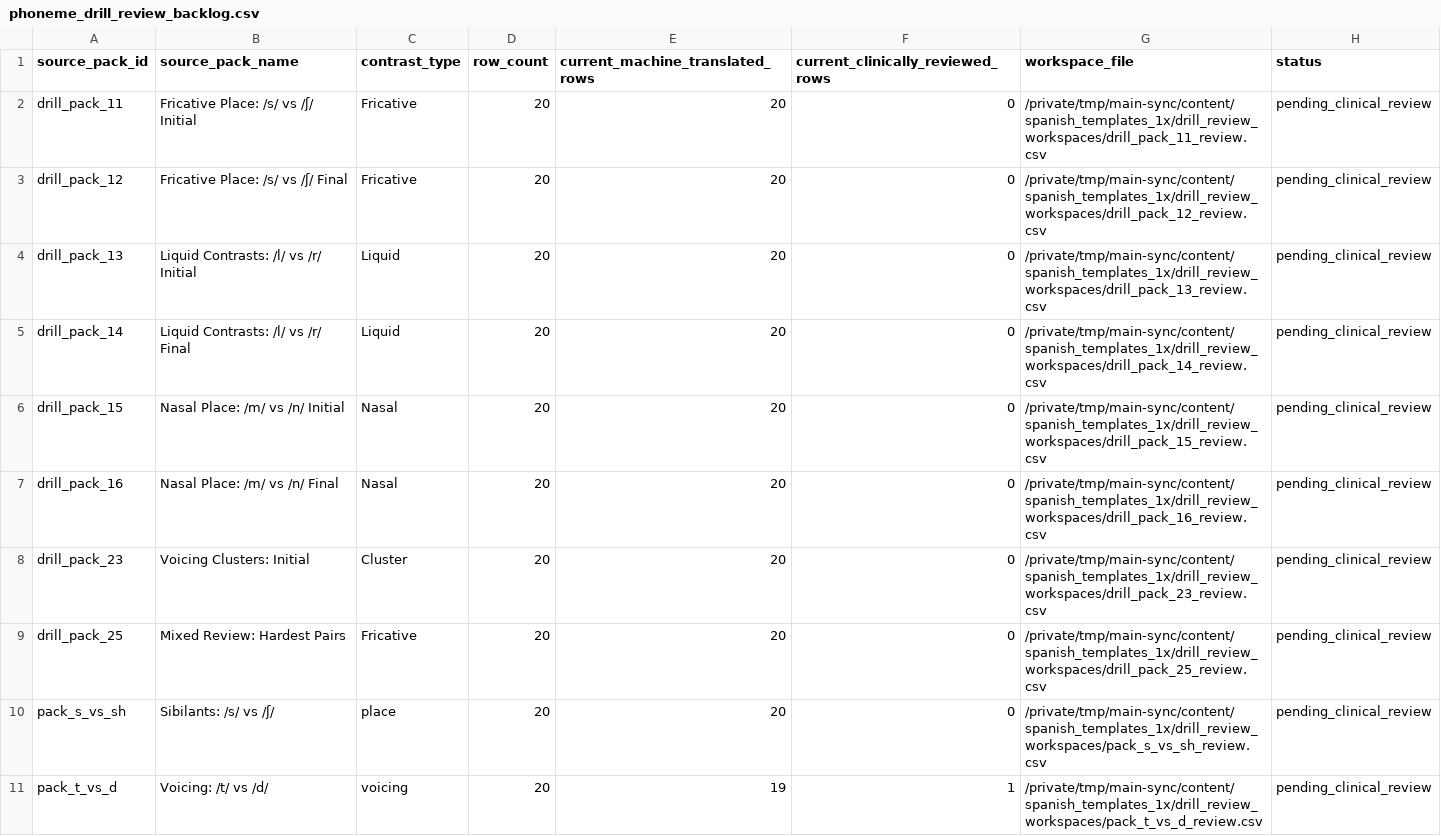
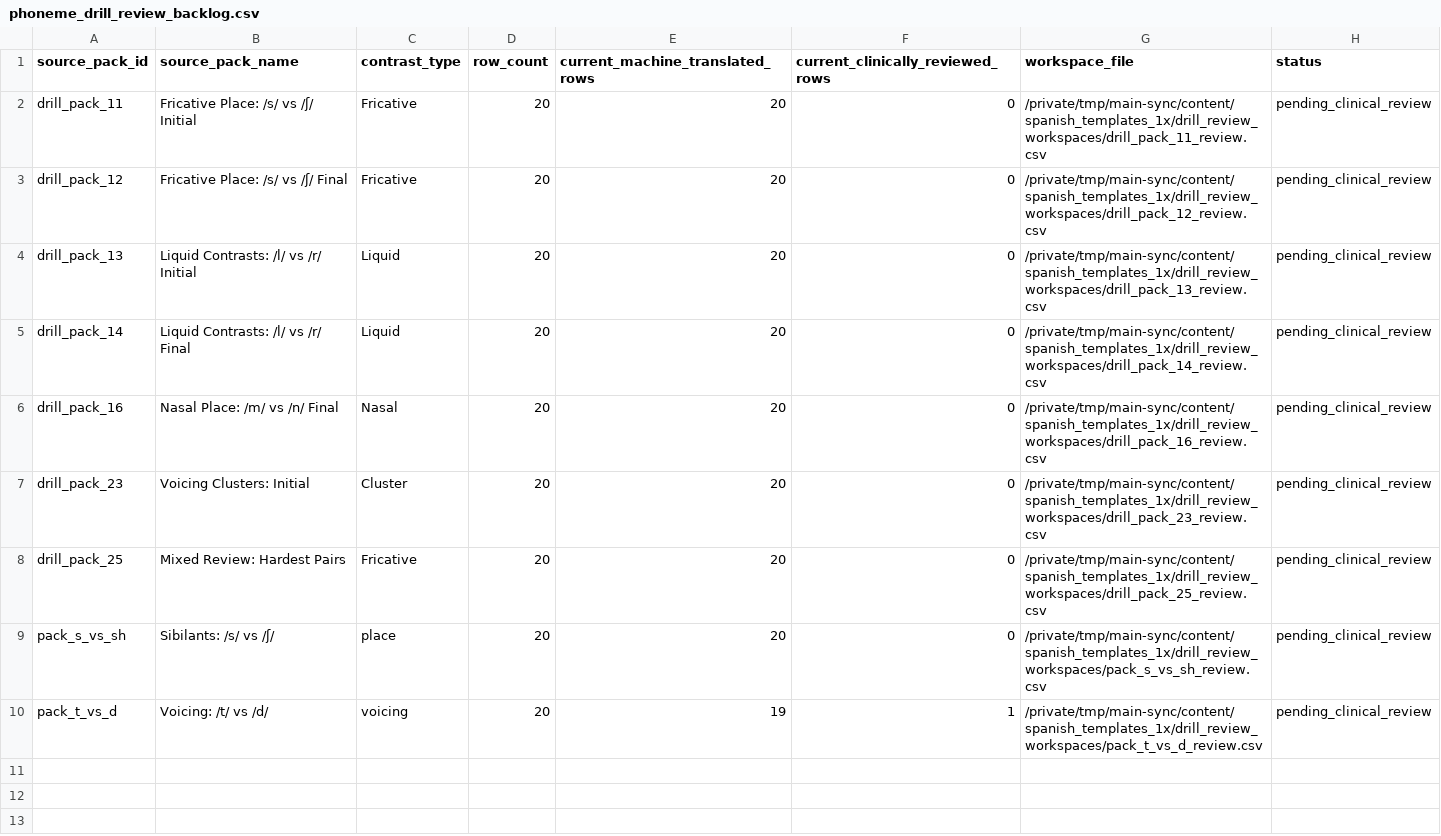
Before and after one commit to deafjamz/my-hearing-app, a CSV file: content/spanish_templates_1x/phoneme_drill_review_backlog.csv, drawn as a sheet.

```diff
--- a/content/spanish_templates_1x/phoneme_drill_review_backlog.csv
+++ b/content/spanish_templates_1x/phoneme_drill_review_backlog.csv
@@ -5,3 +5,2 @@ drill_pack_13,Liquid Contrasts: /l/ vs /r/ Initial,Liquid,20,20,0,/private/tmp/m
 drill_pack_14,Liquid Contrasts: /l/ vs /r/ Final,Liquid,20,20,0,/private/tmp/main-sync/content/spanish_templates_1x/drill_review_workspaces/drill_pack_14_review.csv,pending_clinical_review
-drill_pack_15,Nasal Place: /m/ vs /n/ Initial,Nasal,20,20,0,/private/tmp/main-sync/content/spanish_templates_1x/drill_review_workspaces/drill_pack_15_review.csv,pending_clinical_review
 drill_pack_16,Nasal Place: /m/ vs /n/ Final,Nasal,20,20,0,/private/tmp/main-sync/content/spanish_templates_1x/drill_review_workspaces/drill_pack_16_review.csv,pending_clinical_review
```
Also changed, not shown: content/spanish_templates_1x/drill_review_workspaces/drill_pack_15_review.csv, content/spanish_templates_1x/phoneme_drill_pack_audit.csv, 2 other files.
